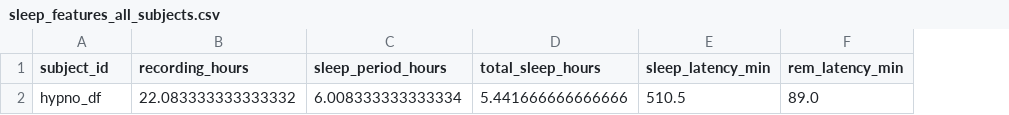
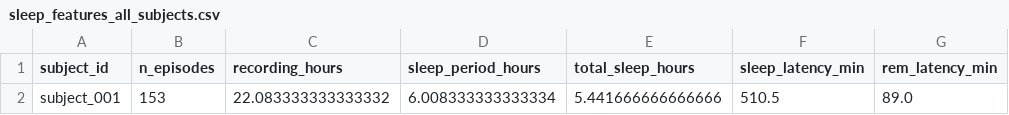
Before and after one commit to kva99kva-eng/Sleep, a CSV file: data/processed/sleep_features_all_subjects.csv, drawn as a sheet; only a part is shown; the diff names each change by its address in the sheet, - before the commit and + after, or states it on an @@ line.

Commit message:
Clean sleep analysis notebooks

```diff
--- a/data/processed/sleep_features_all_subjects.csv
+++ b/data/processed/sleep_features_all_subjects.csv
+column B (n_episodes), row 2: 153
-A2 (subject_id): hypno_df
+A2 (subject_id): subject_001
```
Also changed, not shown: 11 other files.
